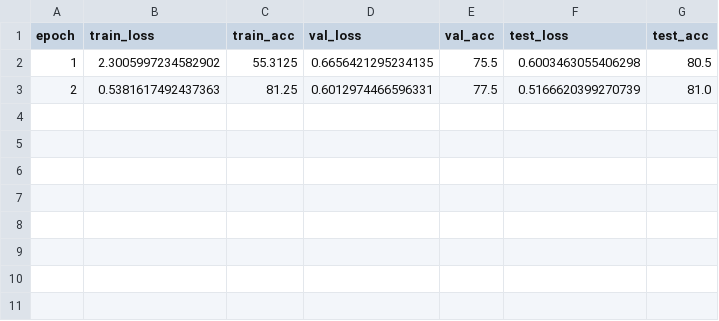
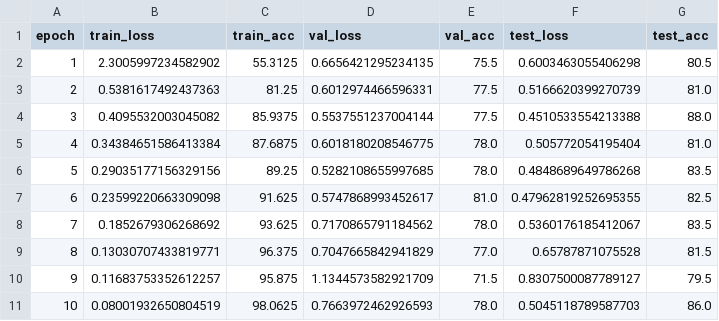
Before and after one commit to Aswath25S/multimodal_lipread, a CSV file: audio_video/metrics/middle_fusion_mobilenet_training_log.csv, drawn as a sheet.

Commit message:
metric update

```diff
--- a/audio_video/metrics/middle_fusion_mobilenet_training_log.csv
+++ b/audio_video/metrics/middle_fusion_mobilenet_training_log.csv
@@ -3 +3,9 @@ epoch,train_loss,train_acc,val_loss,val_acc,test_loss,test_acc
 2,0.5381617492437363,81.25,0.6012974466596331,77.5,0.5166620399270739,81.0
+3,0.4095532003045082,85.9375,0.5537551237004144,77.5,0.4510533554213388,88.0
+4,0.34384651586413384,87.6875,0.6018180208546775,78.0,0.505772054195404,81.0
+5,0.29035177156329156,89.25,0.5282108655997685,78.0,0.4848689649786268,83.5
+6,0.23599220663309098,91.625,0.5747868993452617,81.0,0.47962819252695355,82.5
+7,0.1852679306268692,93.625,0.7170865791184562,78.0,0.5360176185412067,83.5
+8,0.13030707433819771,96.375,0.7047665842941829,77.0,0.65787871075528,81.5
+9,0.11683753352612257,95.875,1.1344573582921709,71.5,0.8307500087789127,79.5
+10,0.08001932650804519,98.0625,0.7663972462926593,78.0,0.5045118789587703,86.0
```
Also changed, not shown: 1 other file.
